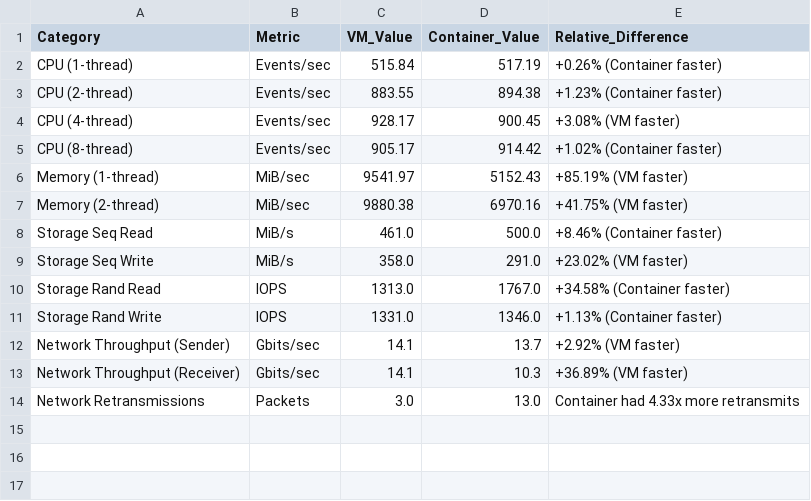
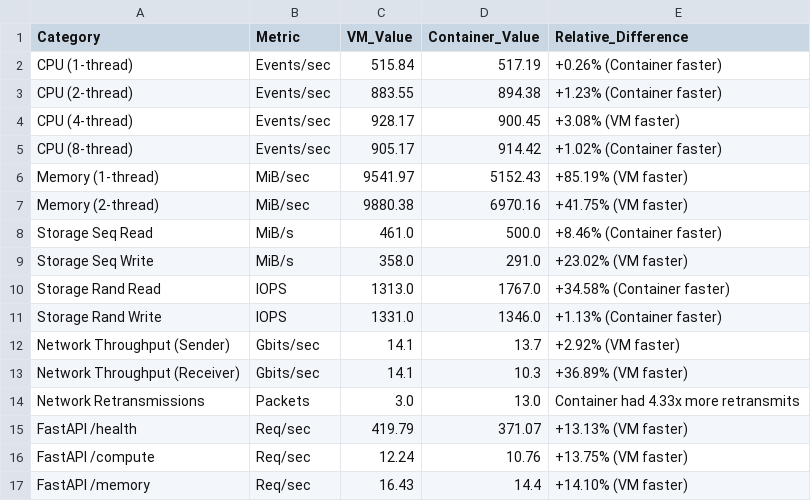
Before and after one commit to SoumyaSurpur/Cloud_computing, a CSV file: vm-vs-container-performance/results/processed/summary_comparison.csv, drawn as a sheet; the diff names each change by its address in the sheet, - before the commit and + after, or states it on an @@ line.

Commit message:
Add FastAPI microservice benchmarks, ApacheBench raw logs, charts, and updated documentation

```diff
--- a/vm-vs-container-performance/results/processed/summary_comparison.csv
+++ b/vm-vs-container-performance/results/processed/summary_comparison.csv
+row 15: FastAPI /health | Req/sec | 419.79 | 371.07 | +13.13% (VM faster)
+row 16: FastAPI /compute | Req/sec | 12.24 | 10.76 | +13.75% (VM faster)
+row 17: FastAPI /memory | Req/sec | 16.43 | 14.4 | +14.10% (VM faster)
```
Also changed, not shown: 25 other files.
